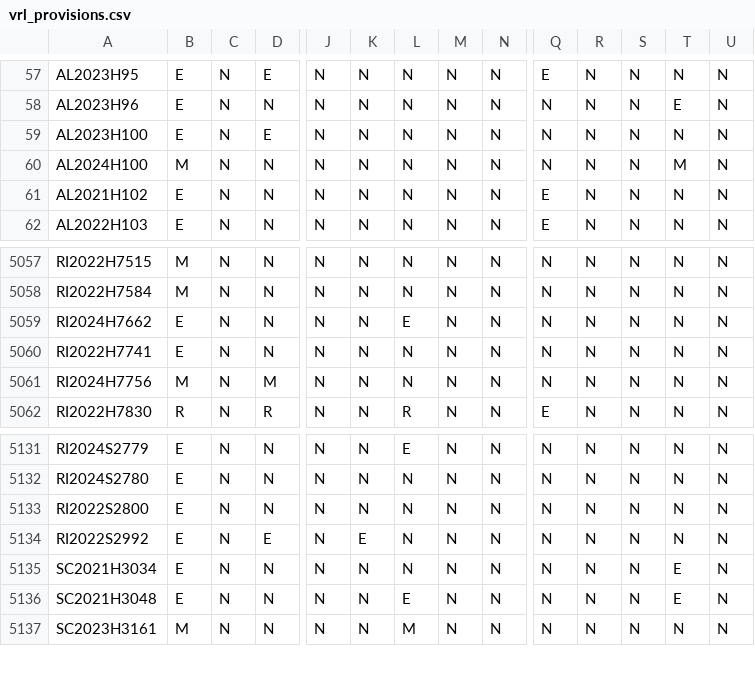
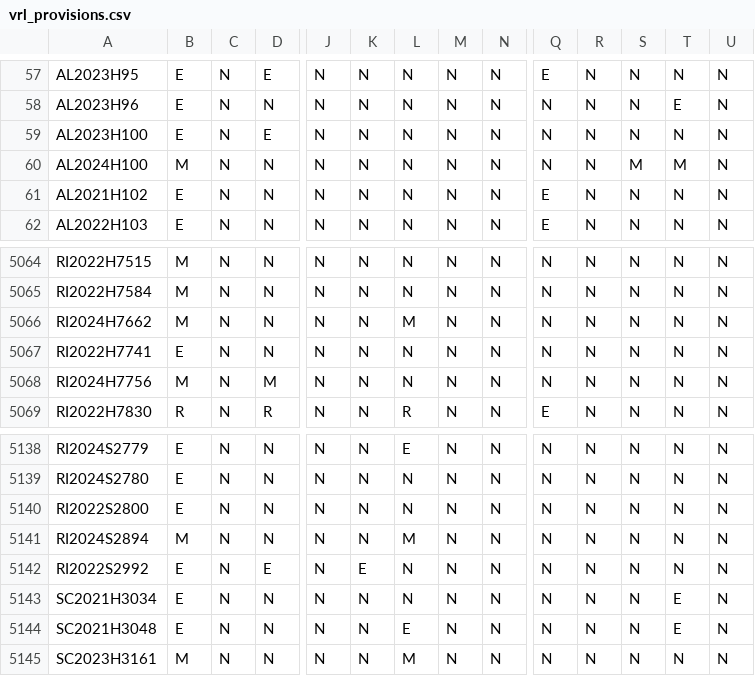
Before and after one commit to jloffredo2/state-elect-law-db, a CSV file: output/vrl_provisions.csv, drawn as a sheet; only a part is shown, gaps mark what is left out; addresses are those after the commit; rows hold the shown columns only; the diff covers the shown part only; the diff names each change by its address in the sheet, - before the commit and + after, or states it on an @@ line.

```diff
--- a/output/vrl_provisions.csv
+++ b/output/vrl_provisions.csv
-S60: N
+S60: M
-B5066: E
+B5066: M
-L5066: E
+L5066: M
+row 5141: RI2024S2894 | M | N | N | N | N | M | N | N | N | N | N | N | N
```
Also changed, not shown: 7 added rows elsewhere in this file, 4 other files.
